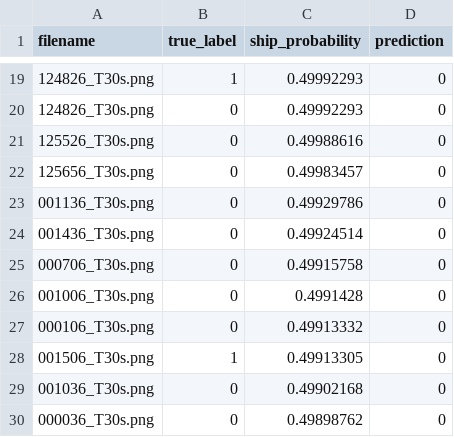
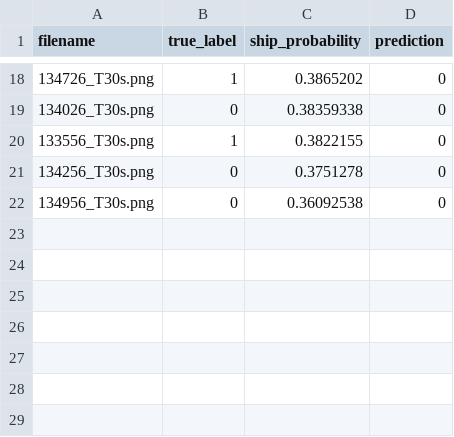
Before and after one commit to Ghjacobsen/DASProject, a CSV file: New_CAE/results/champion_test_predictions.csv, drawn as a sheet; only a part is shown, gaps mark what is left out; the diff covers the shown part only.

```diff
--- a/New_CAE/results/champion_test_predictions.csv
+++ b/New_CAE/results/champion_test_predictions.csv
@@ -19,12 +18,5 @@ filename,true_label,ship_probability,prediction
-124826_T30s.png,1,0.49992293,0
-124826_T30s.png,0,0.49992293,0
-125526_T30s.png,0,0.49988616,0
-125656_T30s.png,0,0.49983457,0
-001136_T30s.png,0,0.49929786,0
-001436_T30s.png,0,0.49924514,0
-000706_T30s.png,0,0.49915758,0
-001006_T30s.png,0,0.4991428,0
-000106_T30s.png,0,0.49913332,0
-001506_T30s.png,1,0.49913305,0
-001036_T30s.png,0,0.49902168,0
-000036_T30s.png,0,0.49898762,0
+134726_T30s.png,1,0.3865202,0
+134026_T30s.png,0,0.38359338,0
+133556_T30s.png,1,0.3822155,0
+134256_T30s.png,0,0.3751278,0
+134956_T30s.png,0,0.36092538,0
```
Also changed, not shown: 5 added rows, 6 removed rows and 20 edited cells elsewhere in this file, New_CAE/runs/registry.csv, 16 other files.
